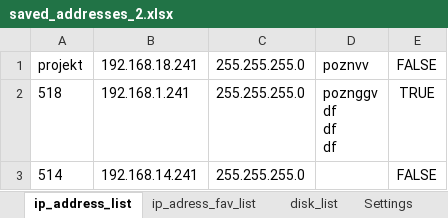
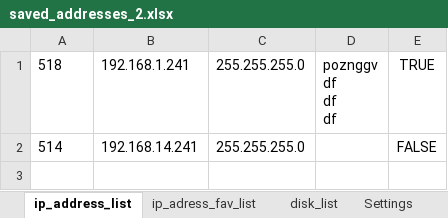
Before and after one commit to Jakubhl/Work, an Excel workbook: TRIMAZKON/saved_addresses_2.xlsx, sheet ip_address_list, drawn as a sheet; values as stored, in another font and other column widths than the file's, no borders; the diff names each change by its address in the sheet, - before the commit and + after, or states it on an @@ line.

```diff
--- a/TRIMAZKON/saved_addresses_2.xlsx (sheet ip_address_list)
+++ b/TRIMAZKON/saved_addresses_2.xlsx (sheet ip_address_list)
-row 1: projekt | 192.168.18.241 | 255.255.255.0 | poznvv | FALSE
```
Also changed, not shown: sheet Settings, 2 other files.
